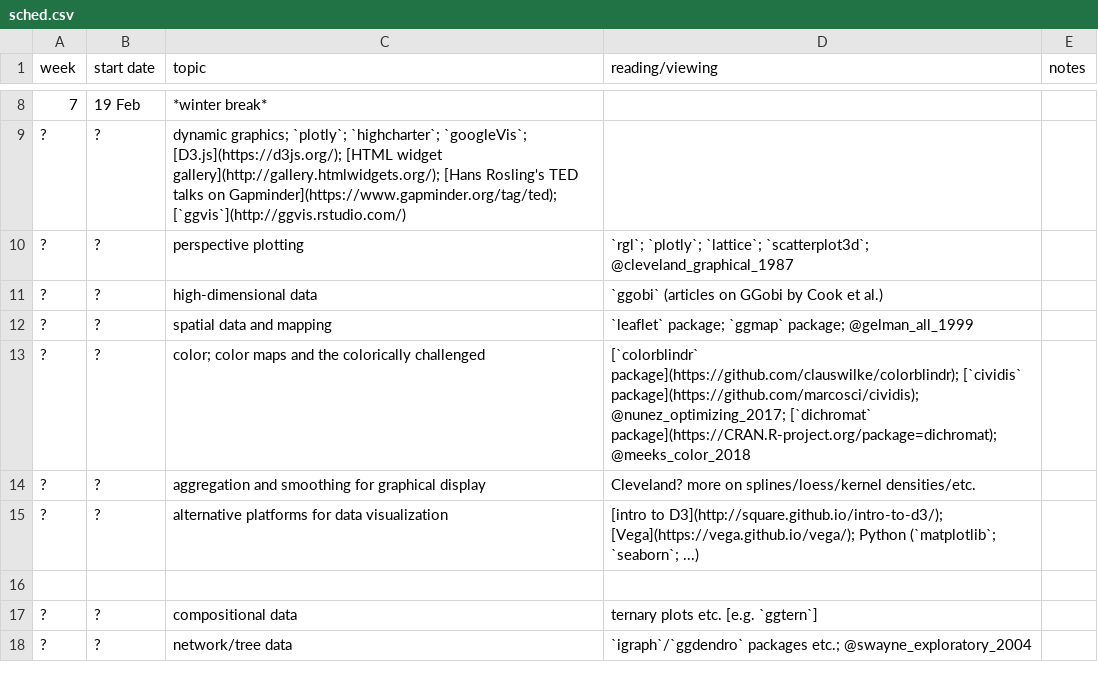
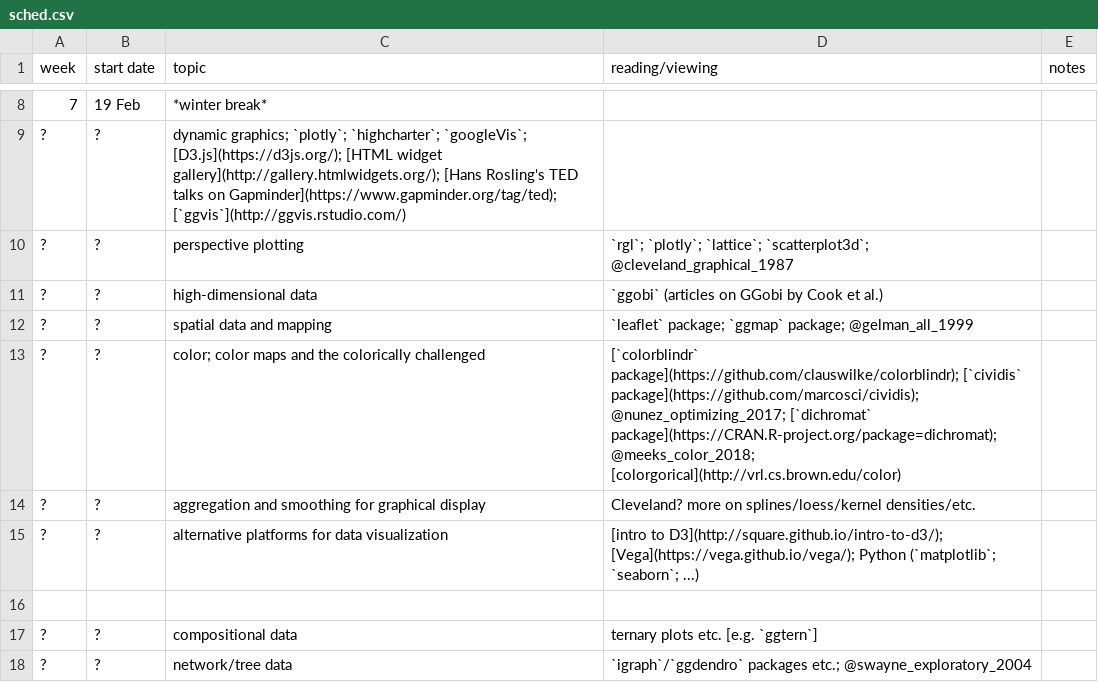
Before and after one commit to bbolker/stat744, a CSV file: admin/sched.csv, drawn as a sheet; only a part is shown, gaps mark what is left out.

Commit message:
another colour link

```diff
--- a/admin/sched.csv
+++ b/admin/sched.csv
@@ -12,3 +12,3 @@ week,start date,topic,reading/viewing,notes
 ?,?,spatial data and mapping,`leaflet` package; `ggmap` package; @gelman_all_1999
-?,?,color; color maps and the colorically challenged, [`colorblindr` package](https://github.com/clauswilke/colorblindr); [`cividis` package](https://github.com/marcosci/cividis); @nunez_optimizing_2017; [`dichromat` package](https://CRAN.R-project.org/package=dichromat); @meeks_color_2018
+?,?,color; color maps and the colorically challenged, [`colorblindr` package](https://github.com/clauswilke/colorblindr); [`cividis` package](https://github.com/marcosci/cividis); @nunez_optimizing_2017; [`dichromat` package](https://CRAN.R-project.org/package=dichromat); @meeks_color_2018; [colorgorical](http://vrl.cs.brown.edu/color)
 ?,?,aggregation and smoothing for graphical display, Cleveland? more on splines/loess/kernel densities/etc.
```
